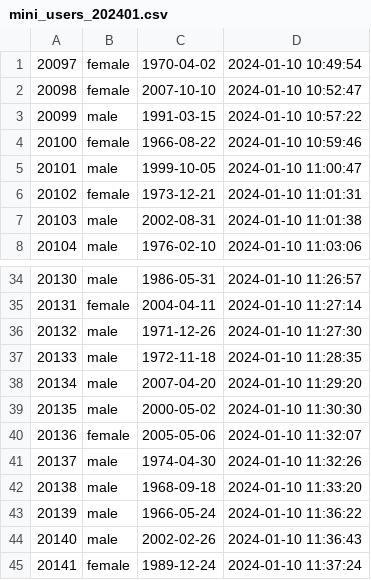
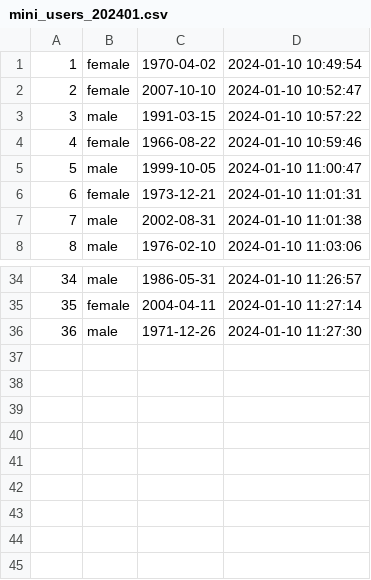
Before and after one commit to franzimbi/TP-distribuidos, a CSV file: csvs_files_juguete/users/mini_users_202401.csv, drawn as a sheet; only a part is shown, gaps mark what is left out; the diff names each change by its address in the sheet, - before the commit and + after, or states it on an @@ line.

```diff
--- a/csvs_files_juguete/users/mini_users_202401.csv
+++ b/csvs_files_juguete/users/mini_users_202401.csv
@@ column A renumbered between rows 1 and 36 @@
-row 37: 20133 | male | 1972-11-18 | 2024-01-10 11:28:35
-row 38: 20134 | male | 2007-04-20 | 2024-01-10 11:29:20
-row 39: 20135 | male | 2000-05-02 | 2024-01-10 11:30:30
-row 40: 20136 | female | 2005-05-06 | 2024-01-10 11:32:07
-row 41: 20137 | male | 1974-04-30 | 2024-01-10 11:32:26
-row 42: 20138 | male | 1968-09-18 | 2024-01-10 11:33:20
-row 43: 20139 | male | 1966-05-24 | 2024-01-10 11:36:22
-row 44: 20140 | male | 2002-02-26 | 2024-01-10 11:36:43
-row 45: 20141 | female | 1989-12-24 | 2024-01-10 11:37:24
```
Also changed, not shown: csvs_files_juguete/transaction_items/mini_transaction_items_202401.csv, csvs_files_juguete/transaction_items/mini_transaction_items_202501.csv, 1 other file.
